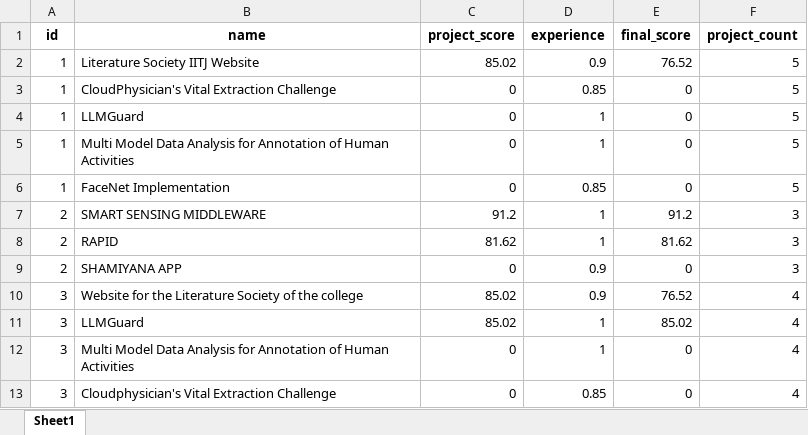
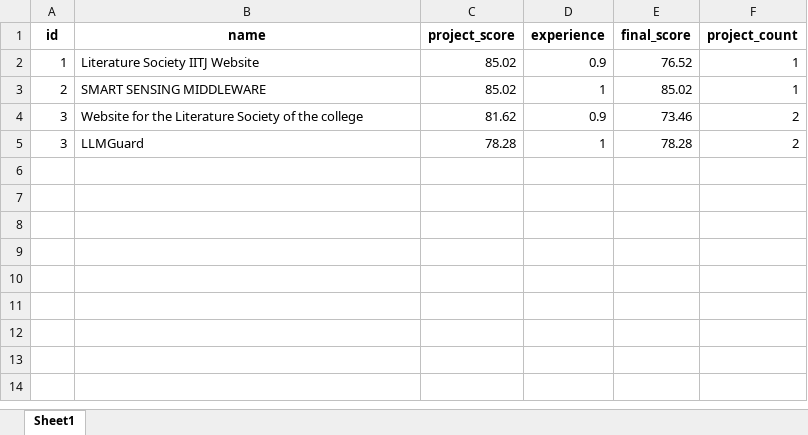
Before and after one commit to Shubh-Goyal-07/resume_matching, an Excel workbook: main/results/2.xlsx, sheet Sheet1, drawn as a sheet; values as stored, in another font and other column widths than the file's, no borders; removed rows and columns are numbered as before the commit, all else as after; the diff names each change by its address in the sheet, - before the commit and + after, or states it on an @@ line.

```diff
--- a/main/results/2.xlsx (sheet Sheet1)
+++ b/main/results/2.xlsx (sheet Sheet1)
-F2 (project_count): 5
+F2 (project_count): 1
-row 3: 1 | CloudPhysician's Vital Extraction Challenge | 0 | 0.85 | 0 | 5
-row 4: 1 | LLMGuard | 0 | 1 | 0 | 5
-row 5: 1 | Multi Model Data Analysis for Annotation of Human Activities | 0 | 1 | 0 | 5
-row 6: 1 | FaceNet Implementation | 0 | 0.85 | 0 | 5
-C3 (project_score): 91.2
+C3 (project_score): 85.02
-E3 (final_score): 91.2
+E3 (final_score): 85.02
-F3 (project_count): 3
+F3 (project_count): 1
-row 8: 2 | RAPID | 81.62 | 1 | 81.62 | 3
-row 9: 2 | SHAMIYANA APP | 0 | 0.9 | 0 | 3
-C4 (project_score): 85.02
+C4 (project_score): 81.62
-E4 (final_score): 76.52
+E4 (final_score): 73.46
-F4:F5 (project_count): 4
+F4:F5 (project_count): 2
-C5 (project_score): 85.02
+C5 (project_score): 78.28
-E5 (final_score): 85.02
+E5 (final_score): 78.28
-row 12: 3 | Multi Model Data Analysis for Annotation of Human Activities | 0 | 1 | 0 | 4
-row 13: 3 | Cloudphysician's Vital Extraction Challenge | 0 | 0.85 | 0 | 4
```
Also changed, not shown: main/results/1.xlsx, main/results/3.xlsx, 11 other files.
